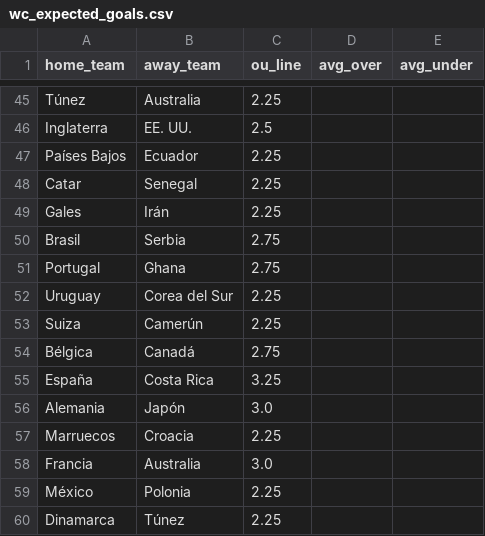
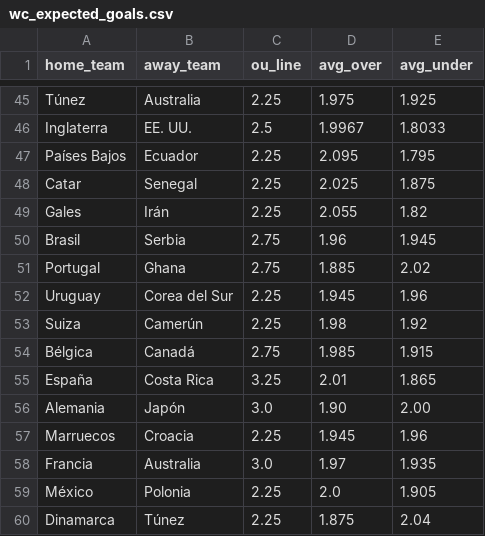
Before and after one commit to LuisPHernandez/wc_predictor, a CSV file: scraper/wc_expected_goals.csv, drawn as a sheet; only a part is shown, gaps mark what is left out; the diff covers the shown part only; the diff names each change by its address in the sheet, - before the commit and + after, or states it on an @@ line.

```diff
--- a/scraper/wc_expected_goals.csv
+++ b/scraper/wc_expected_goals.csv
-D45 (avg_over): (empty)
+D45 (avg_over): 1.975
-E45 (avg_under): (empty)
+E45 (avg_under): 1.925
-D46 (avg_over): (empty)
+D46 (avg_over): 1.9967
-E46 (avg_under): (empty)
+E46 (avg_under): 1.8033
-D47 (avg_over): (empty)
+D47 (avg_over): 2.095
-E47 (avg_under): (empty)
+E47 (avg_under): 1.795
-D48 (avg_over): (empty)
+D48 (avg_over): 2.025
-E48 (avg_under): (empty)
+E48 (avg_under): 1.875
-D49 (avg_over): (empty)
+D49 (avg_over): 2.055
-E49 (avg_under): (empty)
+E49 (avg_under): 1.82
-D50 (avg_over): (empty)
+D50 (avg_over): 1.96
-E50 (avg_under): (empty)
+E50 (avg_under): 1.945
-D51 (avg_over): (empty)
+D51 (avg_over): 1.885
-E51 (avg_under): (empty)
+E51 (avg_under): 2.02
-D52 (avg_over): (empty)
+D52 (avg_over): 1.945
-E52 (avg_under): (empty)
+E52 (avg_under): 1.96
-D53 (avg_over): (empty)
+D53 (avg_over): 1.98
-E53 (avg_under): (empty)
+E53 (avg_under): 1.92
-D54 (avg_over): (empty)
+D54 (avg_over): 1.985
-E54 (avg_under): (empty)
+E54 (avg_under): 1.915
-D55 (avg_over): (empty)
+D55 (avg_over): 2.01
-E55 (avg_under): (empty)
+E55 (avg_under): 1.865
-D56 (avg_over): (empty)
+D56 (avg_over): 1.90
-E56 (avg_under): (empty)
+E56 (avg_under): 2.00
-D57 (avg_over): (empty)
+D57 (avg_over): 1.945
-E57 (avg_under): (empty)
+E57 (avg_under): 1.96
-D58 (avg_over): (empty)
+D58 (avg_over): 1.97
-E58 (avg_under): (empty)
+E58 (avg_under): 1.935
-D59 (avg_over): (empty)
+D59 (avg_over): 2.0
-E59 (avg_under): (empty)
+E59 (avg_under): 1.905
-D60 (avg_over): (empty)
+D60 (avg_over): 1.875
-E60 (avg_under): (empty)
+E60 (avg_under): 2.04
```
Also changed, not shown: 42 edited cells elsewhere in this file.
